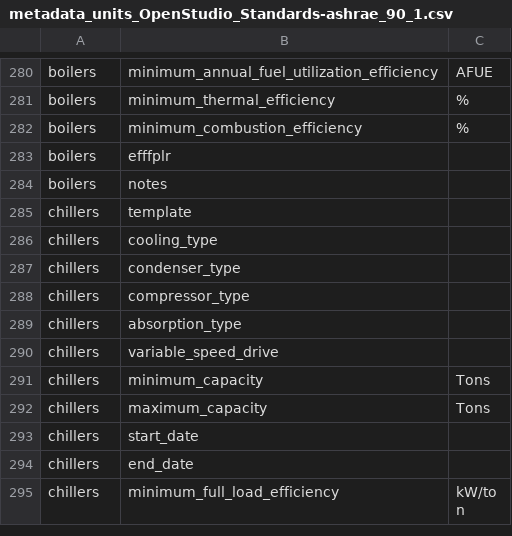
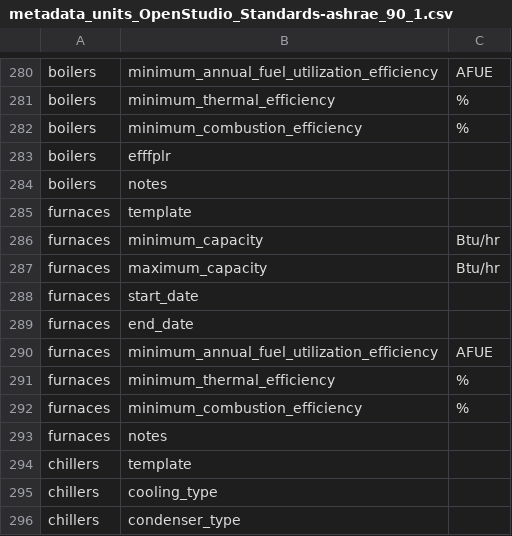
Before and after one commit to NREL/openstudio-standards, a CSV file: data/standards/metadata_units_OpenStudio_Standards-ashrae_90_1.csv, drawn as a sheet; only a part is shown, gaps mark what is left out; the shorter side is filled out with more unchanged rows; the diff names each change by its address in the sheet, - before the commit and + after, or states it on an @@ line.

Commit message:
Added standard furnace efficiency values for 90.1 and updated the coil-heating_gas_apply_efficiency_and_curves function to correctly set the furnace efficiency.

```diff
--- a/data/standards/metadata_units_OpenStudio_Standards-ashrae_90_1.csv
+++ b/data/standards/metadata_units_OpenStudio_Standards-ashrae_90_1.csv
+row 285: furnaces | template
+row 286: furnaces | minimum_capacity | Btu/hr
+row 287: furnaces | maximum_capacity | Btu/hr
+row 288: furnaces | start_date
+row 289: furnaces | end_date
+row 290: furnaces | minimum_annual_fuel_utilization_efficiency | AFUE
+row 291: furnaces | minimum_thermal_efficiency | %
+row 292: furnaces | minimum_combustion_efficiency | %
+row 293: furnaces | notes
```
Also changed, not shown: 11 other files.
